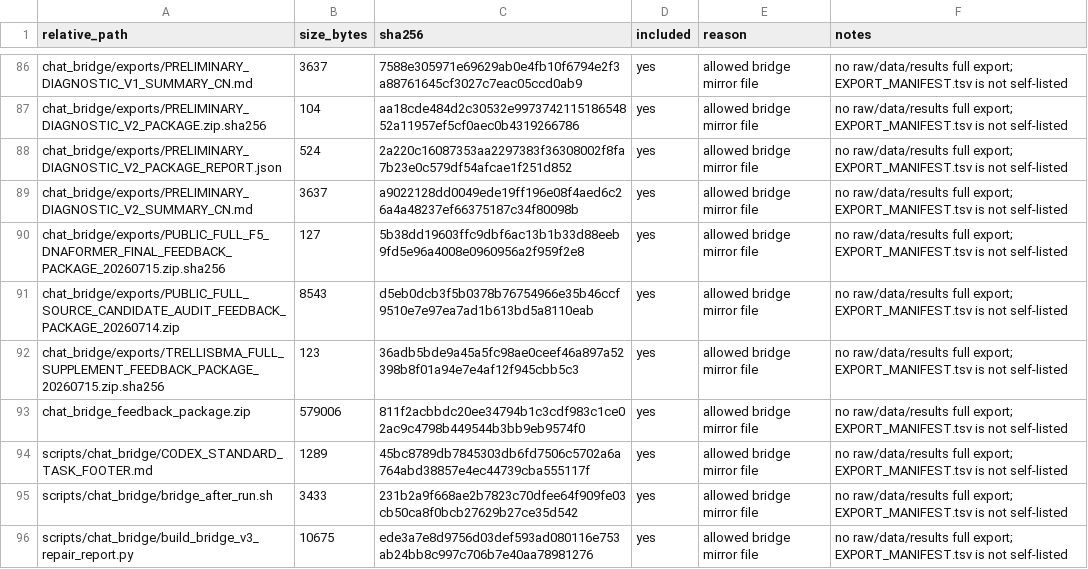
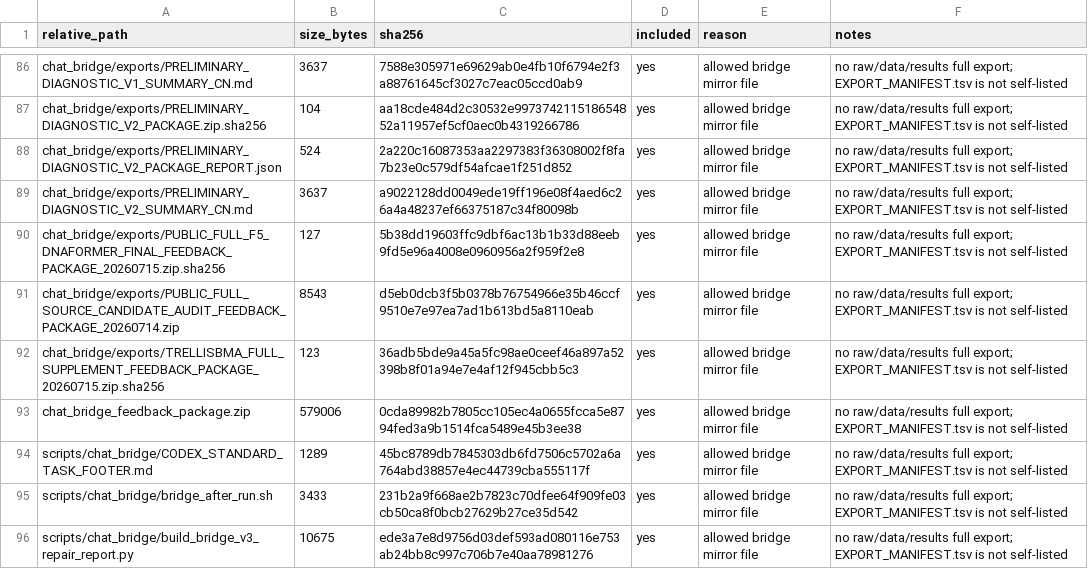
Before and after one commit to Jarvis5272/caor-chat-bridge, a TSV file: EXPORT_MANIFEST.tsv, drawn as a sheet; only a part is shown, gaps mark what is left out.

```diff
--- a/EXPORT_MANIFEST.tsv
+++ b/EXPORT_MANIFEST.tsv
@@ -92,3 +92,3 @@ chat_bridge/exports/PUBLIC_FULL_SOURCE_CANDIDATE_AUDIT_FEEDBACK_PACKAGE_20260714
 chat_bridge/exports/TRELLISBMA_FULL_SUPPLEMENT_FEEDBACK_PACKAGE_20260715.zip.sha256	123	36adb5bde9a45a5fc98ae0ceef46a897a52398b8f01a94e7e4af12f945cbb5c3	yes	allowed bridge mirror file	no raw/data/results full export; EXPORT_MANIFEST.tsv is not self-listed
-chat_bridge_feedback_package.zip	579006	811f2acbbdc20ee34794b1c3cdf983c1ce02ac9c4798b449544b3bb9eb9574f0	yes	allowed bridge mirror file	no raw/data/results full export; EXPORT_MANIFEST.tsv is not self-listed
+chat_bridge_feedback_package.zip	579006	0cda89982b7805cc105ec4a0655fcca5e8794fed3a9b1514fca5489e45b3ee38	yes	allowed bridge mirror file	no raw/data/results full export; EXPORT_MANIFEST.tsv is not self-listed
 scripts/chat_bridge/CODEX_STANDARD_TASK_FOOTER.md	1289	45bc8789db7845303db6fd7506c5702a6a764abd38857e4ec44739cba555117f	yes	allowed bridge mirror file	no raw/data/results full export; EXPORT_MANIFEST.tsv is not self-listed
```
Also changed, not shown: 1 other file.
